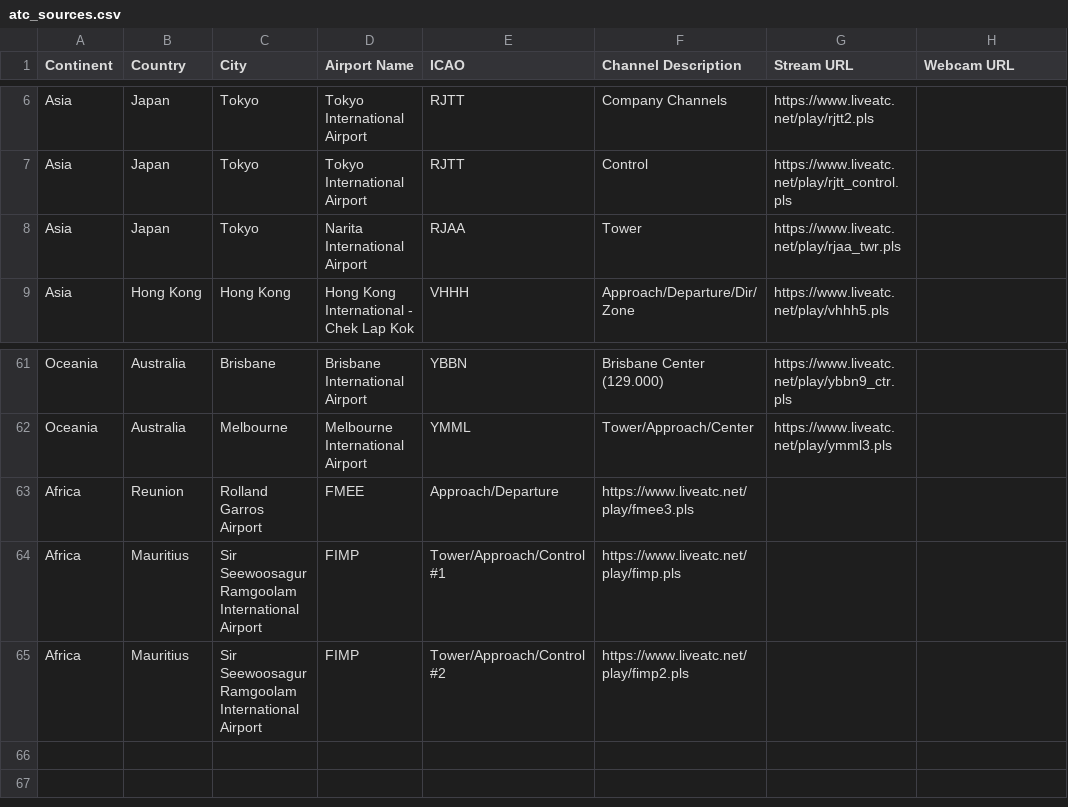
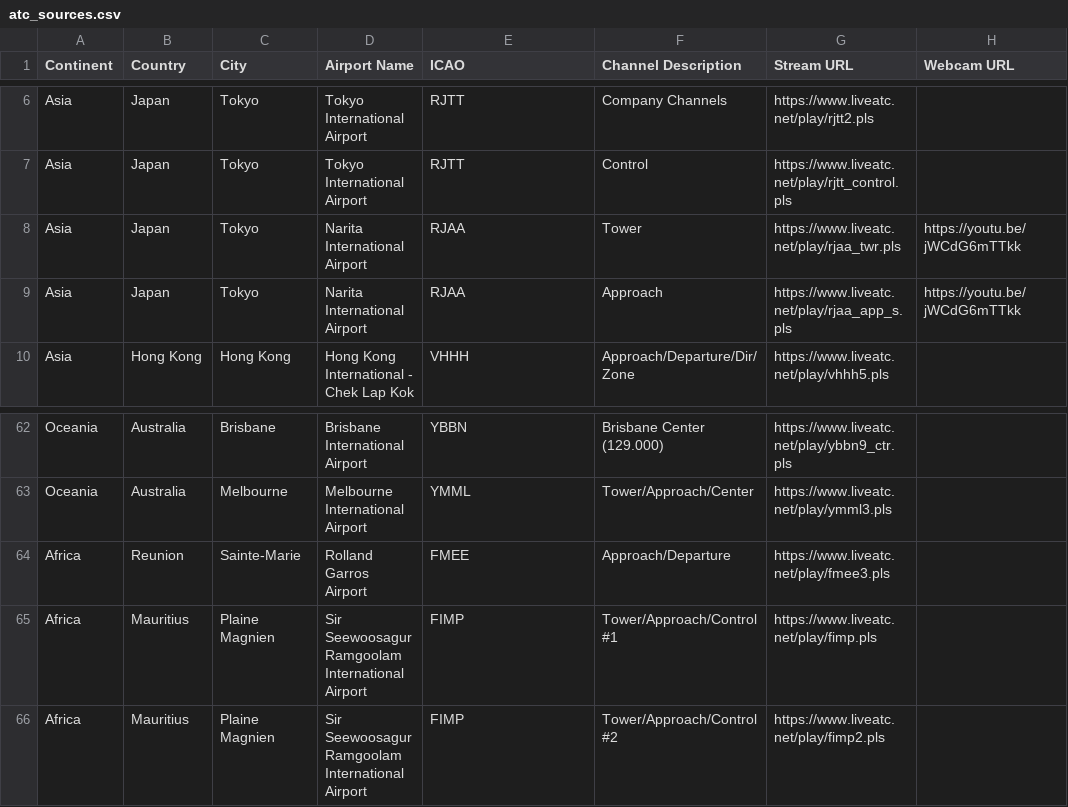
Before and after one commit to RoMinjun/lofiatc.ps1, a CSV file: atc_sources.csv, drawn as a sheet; only a part is shown, gaps mark what is left out.

Commit message:
fixed mairitius source and added RJAA webcam

```diff
--- a/atc_sources.csv
+++ b/atc_sources.csv
@@ -7,3 +7,4 @@ Asia,Japan,Tokyo,Tokyo International Airport,RJTT,Company Channels,https://www.l
 Asia,Japan,Tokyo,Tokyo International Airport,RJTT,Control,https://www.liveatc.net/play/rjtt_control.pls
-Asia,Japan,Tokyo,Narita International Airport,RJAA,Tower,https://www.liveatc.net/play/rjaa_twr.pls
+Asia,Japan,Tokyo,Narita International Airport,RJAA,Tower,https://www.liveatc.net/play/rjaa_twr.pls,https://youtu.be/jWCdG6mTTkk
+Asia,Japan,Tokyo,Narita International Airport,RJAA,Approach,https://www.liveatc.net/play/rjaa_app_s.pls,https://youtu.be/jWCdG6mTTkk
 Asia,Hong Kong,Hong Kong,Hong Kong International - Chek Lap Kok,VHHH,Approach/Departure/Dir/Zone,https://www.liveatc.net/play/vhhh5.pls
@@ -62,4 +63,4 @@ Oceania,Australia,Brisbane,Brisbane International Airport,YBBN,Brisbane Center (
 Oceania,Australia,Melbourne,Melbourne International Airport,YMML,Tower/Approach/Center,https://www.liveatc.net/play/ymml3.pls
-Africa,Reunion,Rolland Garros Airport,FMEE,Approach/Departure,https://www.liveatc.net/play/fmee3.pls
-Africa,Mauritius,Sir Seewoosagur Ramgoolam International Airport,FIMP,Tower/Approach/Control #1,https://www.liveatc.net/play/fimp.pls
-Africa,Mauritius,Sir Seewoosagur Ramgoolam International Airport,FIMP,Tower/Approach/Control #2,https://www.liveatc.net/play/fimp2.pls
+Africa,Reunion,Sainte-Marie,Rolland Garros Airport,FMEE,Approach/Departure,https://www.liveatc.net/play/fmee3.pls
+Africa,Mauritius,Plaine Magnien,Sir Seewoosagur Ramgoolam International Airport,FIMP,Tower/Approach/Control #1,https://www.liveatc.net/play/fimp.pls
+Africa,Mauritius,Plaine Magnien,Sir Seewoosagur Ramgoolam International Airport,FIMP,Tower/Approach/Control #2,https://www.liveatc.net/play/fimp2.pls
```
